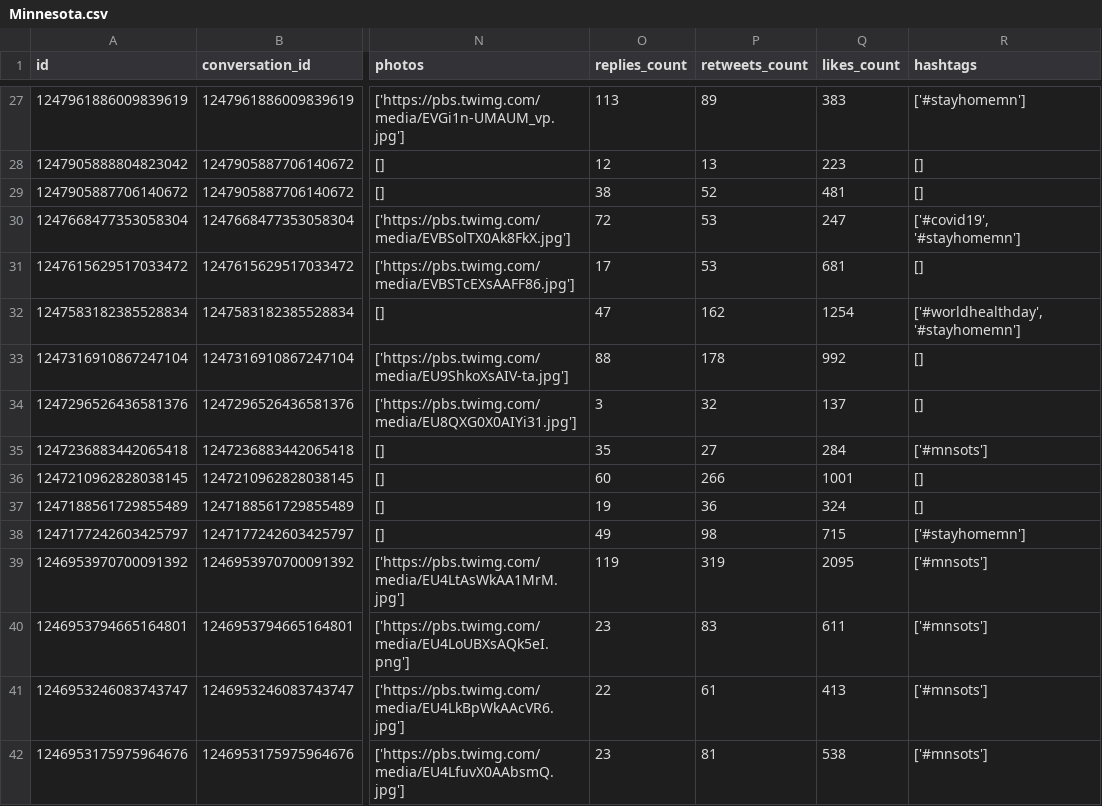
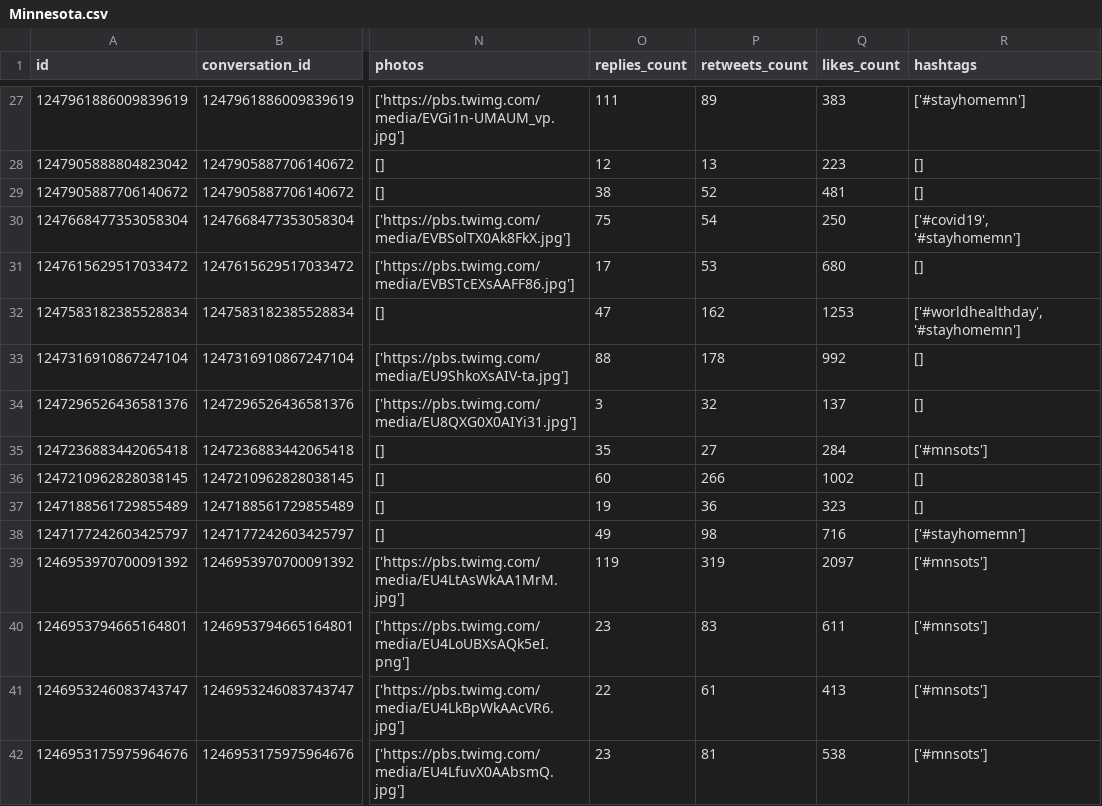
Before and after one commit to hcm58/cs4300sp2020-hcm58-sia9-jvw26-ns633, a CSV file: data_code/governor_data/Minnesota.csv, drawn as a sheet; only a part is shown, gaps mark what is left out; the diff covers the shown part only; the diff names each change by its address in the sheet, - before the commit and + after, or states it on an @@ line.

```diff
--- a/data_code/governor_data/Minnesota.csv
+++ b/data_code/governor_data/Minnesota.csv
-O27 (replies_count): 113
+O27 (replies_count): 111
-O30 (replies_count): 72
+O30 (replies_count): 75
-P30 (retweets_count): 53
+P30 (retweets_count): 54
-Q30 (likes_count): 247
+Q30 (likes_count): 250
-Q31 (likes_count): 681
+Q31 (likes_count): 680
-Q32 (likes_count): 1254
+Q32 (likes_count): 1253
-Q36 (likes_count): 1001
+Q36 (likes_count): 1002
-Q37 (likes_count): 324
+Q37 (likes_count): 323
-Q38 (likes_count): 715
+Q38 (likes_count): 716
-Q39 (likes_count): 2095
+Q39 (likes_count): 2097
```
Also changed, not shown: 135 edited cells elsewhere in this file, data_code/governor_data/Florida.csv.
